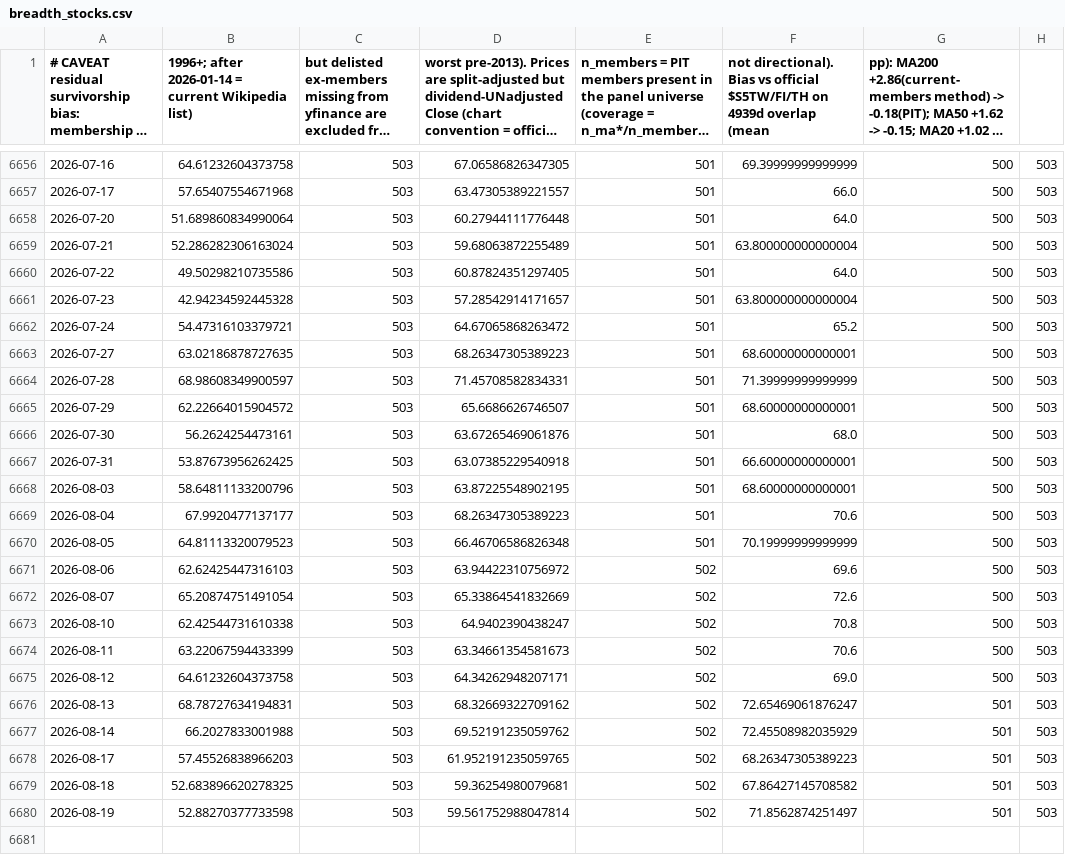
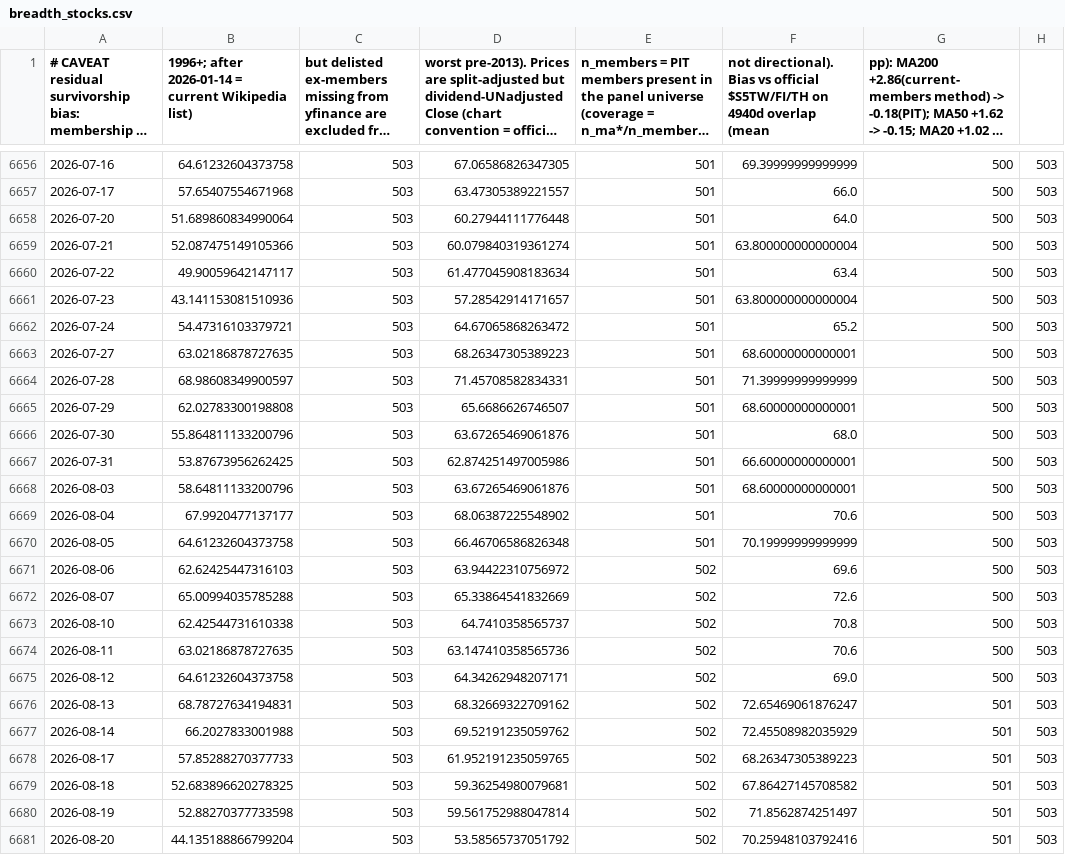
Before and after one commit to moolobi/notification, a CSV file: data/macro/breadth_stocks.csv, drawn as a sheet; only a part is shown, gaps mark what is left out; long unchanged cells end in …; the diff names each change by its address in the sheet, - before the commit and + after, or states it on an @@ line.

```diff
--- a/data/macro/breadth_stocks.csv
+++ b/data/macro/breadth_stocks.csv
-F1: …$S5TW/FI/TH on 4939d overlap (mean
+F1: …$S5TW/FI/TH on 4940d overlap (mean
-B6659: 52.286282306163024
+B6659: 52.087475149105366
-D6659: 59.68063872255489
+D6659: 60.079840319361274
-B6660: 49.50298210735586
+B6660: 49.90059642147117
-D6660: 60.87824351297405
+D6660: 61.477045908183634
-F6660: 64.0
+F6660: 63.4
-B6661: 42.94234592445328
+B6661: 43.141153081510936
-B6665: 62.22664015904572
+B6665: 62.02783300198808
-B6666: 56.2624254473161
+B6666: 55.864811133200796
-D6667: 63.07385229540918
+D6667: 62.874251497005986
-D6668: 63.87225548902195
+D6668: 63.67265469061876
-D6669: 68.26347305389223
+D6669: 68.06387225548902
-B6670: 64.81113320079523
+B6670: 64.61232604373758
-B6672: 65.20874751491054
+B6672: 65.00994035785288
-D6673: 64.9402390438247
+D6673: 64.7410358565737
-B6674: 63.22067594433399
+B6674: 63.02186878727635
-D6674: 63.34661354581673
+D6674: 63.147410358565736
-B6678: 57.45526838966203
+B6678: 57.85288270377733
+row 6681: 2026-08-20 | 44.135188866799204 | 503 | 53.58565737051792 | 502 | 70.25948103792416 | 501 | 503
```
Also changed, not shown: data/macro/breadth.csv, data/macro/fng.csv, 44 other files.
